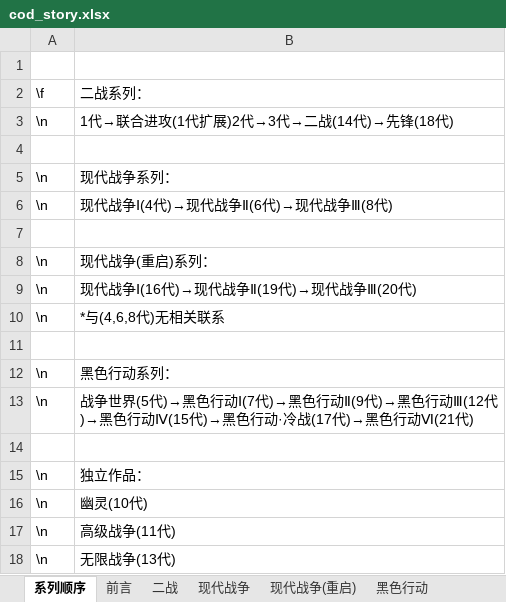
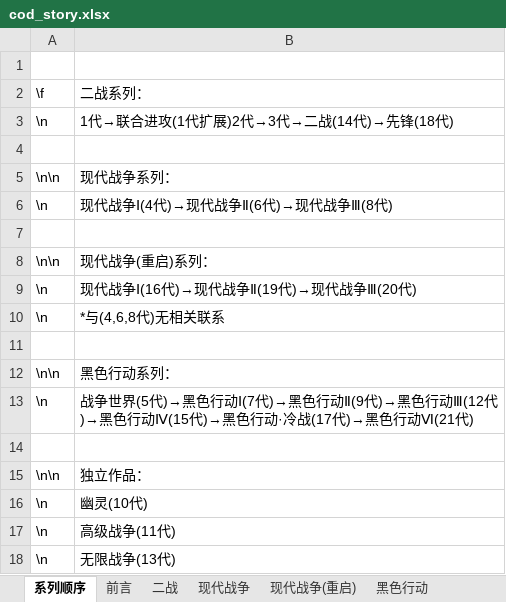
Before and after one commit to errrr-er/alll, an Excel workbook: personal/excel/cod_story.xlsx, sheet 系列顺序, drawn as a sheet; values as stored, in another font and other column widths than the file's, no borders; the diff names each change by its address in the sheet, - before the commit and + after, or states it on an @@ line.

```diff
--- a/personal/excel/cod_story.xlsx (sheet 系列顺序)
+++ b/personal/excel/cod_story.xlsx (sheet 系列顺序)
-A5: \n
+A5: \n\n
-A8: \n
+A8: \n\n
-A12: \n
+A12: \n\n
-A15: \n
+A15: \n\n
```
Also changed, not shown: 1 other file.
